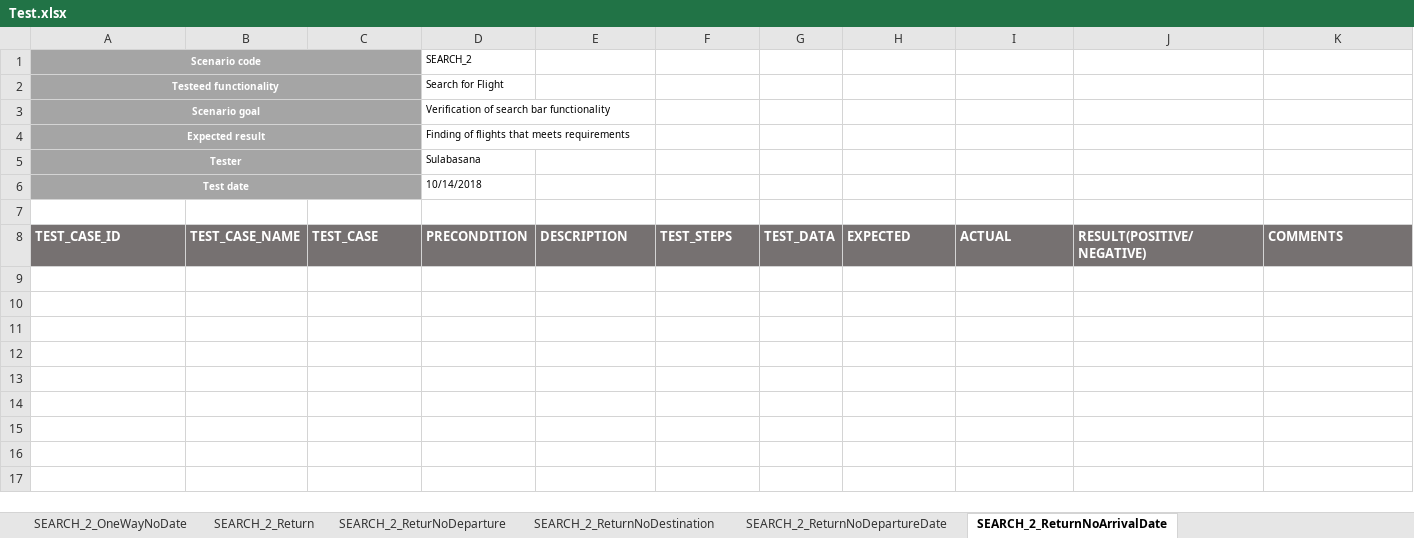
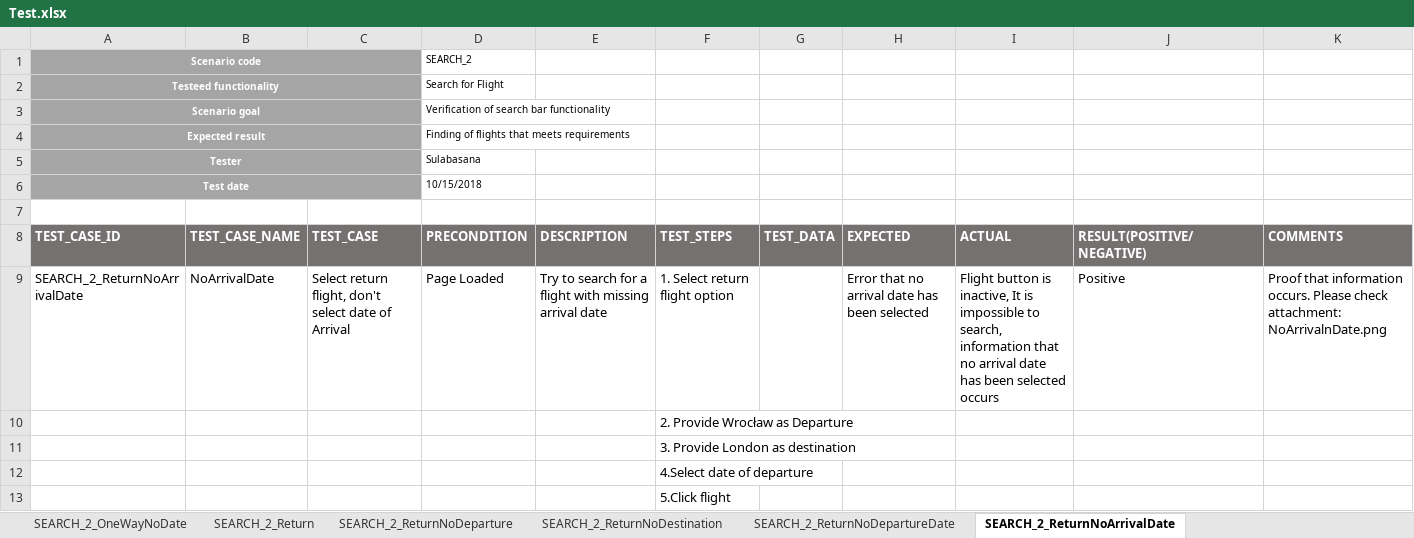
Before and after one commit to Sulabasana/Testing, an Excel workbook: Test.xlsx, sheet SEARCH_2_ReturnNoArrivalDate, drawn as a sheet; values as stored, in another font and other column widths than the file's, no borders; conditional formats not drawn; the diff names each change by its address in the sheet, - before the commit and + after, or states it on an @@ line.

Commit message:
Return flights search functioanlity tested, Screenshots added

```diff
--- a/Test.xlsx (sheet SEARCH_2_ReturnNoArrivalDate)
+++ b/Test.xlsx (sheet SEARCH_2_ReturnNoArrivalDate)
-sheet tab: SEARCH_2_ReturNoDeparture
+sheet tab: SEARCH_2_ReturnNoDeparture
-D6 (SEARCH_2): 10/14/2018
+D6 (SEARCH_2): 10/15/2018
+row 9: SEARCH_2_ReturnNoArrivalDate | NoArrivalDate | Select return flight, don't select date of Arrival | Page Loaded | Try to search for a flight with missing arrival date | 1. Select return flight option |  | Error that no arrival date has been selected | Flight button is inactive, It is impossible to search, information that no arrival date has been selected occurs | Positive | Proof that information occurs. Please check attachment: NoArrivalnDate.png
+row 10:  |  |  |  |  | 2. Provide Wrocław as Departure
+row 11:  |  |  |  |  | 3. Provide London as destination
+row 12:  |  |  |  |  | 4.Select date of departure
+row 13:  |  |  |  |  | 5.Click flight
```
Also changed, not shown: sheet SEARCH_2_ReturnNoDepartureDate, sheet SEARCH_2_ReturnNoDeparture, sheet SEARCH_2_ReturnNoDestination, sheet SEARCH_2_Return, sheet Summary, 4 other files.
